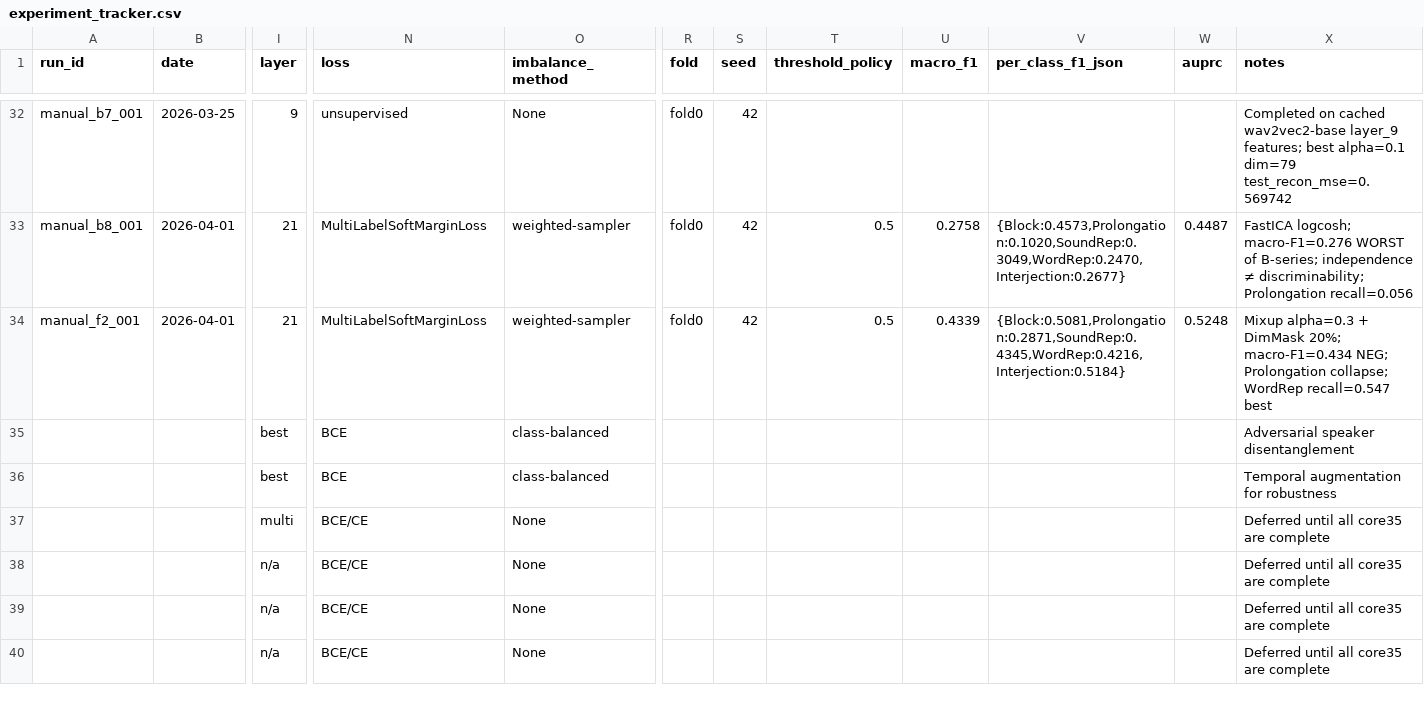
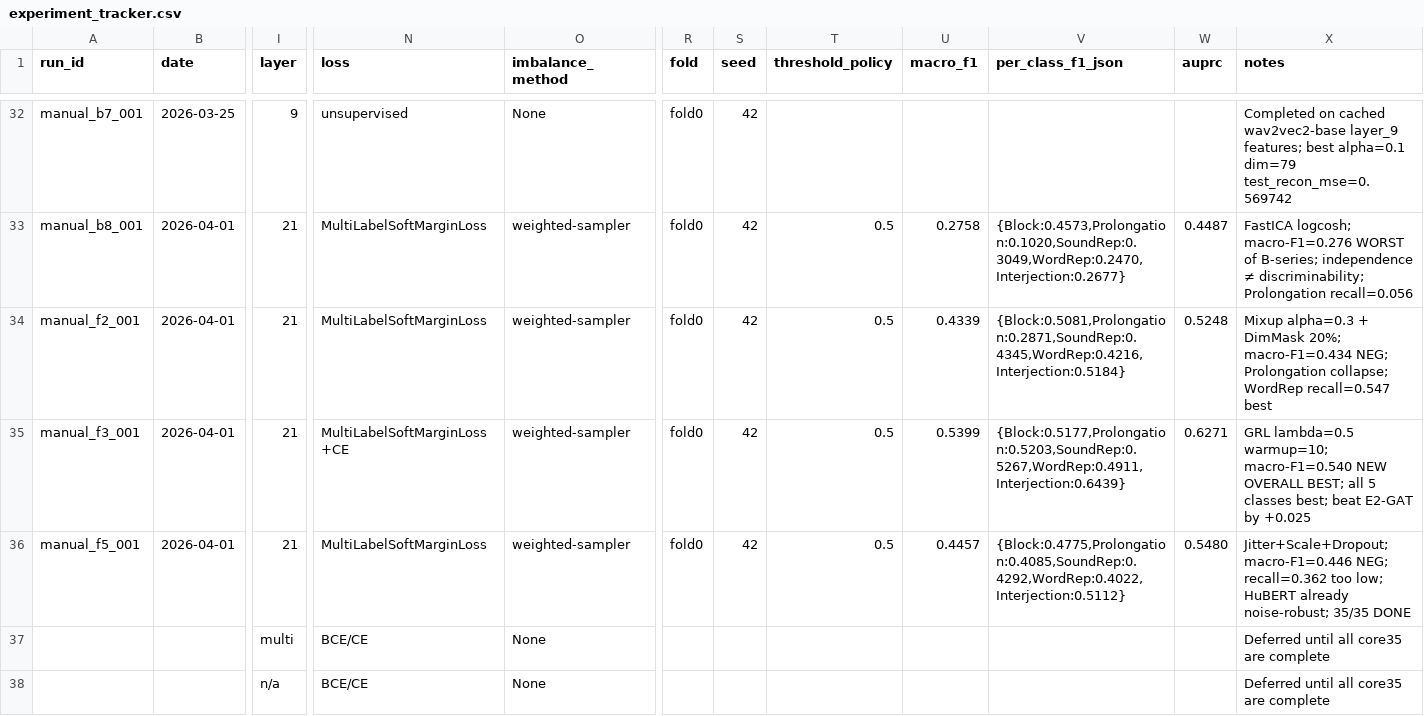
Before and after one commit to Abhinavpapini/Mini-Project, a CSV file: results/experiment_tracker.csv, drawn as a sheet; only a part is shown, gaps mark what is left out; the shorter side is filled out with more unchanged rows; the diff covers the shown part only; the diff names each change by its address in the sheet, - before the commit and + after, or states it on an @@ line.

```diff
--- a/results/experiment_tracker.csv
+++ b/results/experiment_tracker.csv
-A35 (run_id): (empty)
+A35 (run_id): manual_f3_001
-B35:B36 (date): (empty)
+B35:B36 (date): 2026-04-01
-I35:I36 (layer): best
+I35:I36 (layer): 21
-N35 (loss): BCE
+N35 (loss): MultiLabelSoftMarginLoss+CE
-O35:O36 (imbalance_method): class-balanced
+O35:O36 (imbalance_method): weighted-sampler
-R35:R36 (fold): (empty)
+R35:R36 (fold): fold0
-S35:S36 (seed): (empty)
+S35:S36 (seed): 42
-T35:T36 (threshold_policy): (empty)
+T35:T36 (threshold_policy): 0.5
-U35 (macro_f1): (empty)
+U35 (macro_f1): 0.5399
-V35 (per_class_f1_json): (empty)
+V35 (per_class_f1_json): {Block:0.5177,Prolongation:0.5203,SoundRep:0.5267,WordRep:0.4911,Interjection:0.6439}
-W35 (auprc): (empty)
+W35 (auprc): 0.6271
-X35 (notes): Adversarial speaker disentanglement
+X35 (notes): GRL lambda=0.5 warmup=10; macro-F1=0.540 NEW OVERALL BEST; all 5 classes best; beat E2-GAT by +0.025
-A36 (run_id): (empty)
+A36 (run_id): manual_f5_001
-N36 (loss): BCE
+N36 (loss): MultiLabelSoftMarginLoss
-U36 (macro_f1): (empty)
+U36 (macro_f1): 0.4457
-V36 (per_class_f1_json): (empty)
+V36 (per_class_f1_json): {Block:0.4775,Prolongation:0.4085,SoundRep:0.4292,WordRep:0.4022,Interjection:0.5112}
-W36 (auprc): (empty)
+W36 (auprc): 0.5480
-X36 (notes): Temporal augmentation for robustness
+X36 (notes): Jitter+Scale+Dropout; macro-F1=0.446 NEG; recall=0.362 too low; HuBERT already noise-robust; 35/35 DONE
```
Also changed, not shown: 7 edited cells elsewhere in this file, 13 other files.
